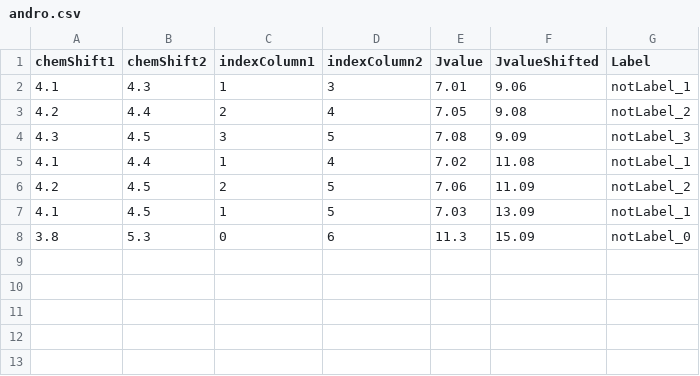
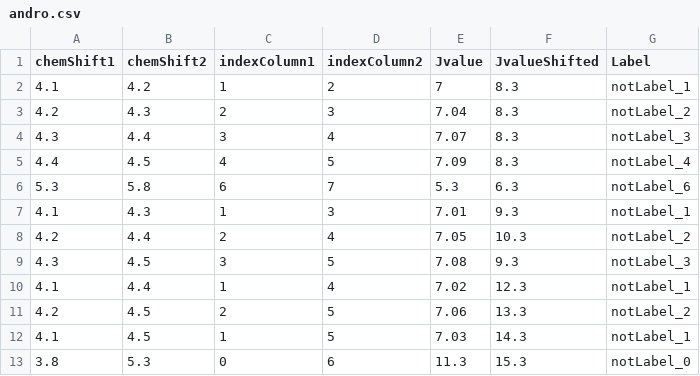
Before and after one commit to NMReDATAInitiative/J-graph, a CSV file: html/andro.csv, drawn as a sheet.

```diff
--- a/html/andro.csv
+++ b/html/andro.csv
@@ -1,8 +1,13 @@
 chemShift1,chemShift2,indexColumn1,indexColumn2,Jvalue,JvalueShifted,Label
-4.1,4.3,1,3,7.01,9.06,notLabel_1
-4.2,4.4,2,4,7.05,9.08,notLabel_2
-4.3,4.5,3,5,7.08,9.09,notLabel_3
-4.1,4.4,1,4,7.02,11.08,notLabel_1
-4.2,4.5,2,5,7.06,11.09,notLabel_2
-4.1,4.5,1,5,7.03,13.09,notLabel_1
-3.8,5.3,0,6,11.3,15.09,notLabel_0
+4.1,4.2,1,2,7,8.3,notLabel_1
+4.2,4.3,2,3,7.04,8.3,notLabel_2
+4.3,4.4,3,4,7.07,8.3,notLabel_3
+4.4,4.5,4,5,7.09,8.3,notLabel_4
+5.3,5.8,6,7,5.3,6.3,notLabel_6
+4.1,4.3,1,3,7.01,9.3,notLabel_1
+4.2,4.4,2,4,7.05,10.3,notLabel_2
+4.3,4.5,3,5,7.08,9.3,notLabel_3
+4.1,4.4,1,4,7.02,12.3,notLabel_1
+4.2,4.5,2,5,7.06,13.3,notLabel_2
+4.1,4.5,1,5,7.03,14.3,notLabel_1
+3.8,5.3,0,6,11.3,15.3,notLabel_0
```
Also changed, not shown: 2 other files.
